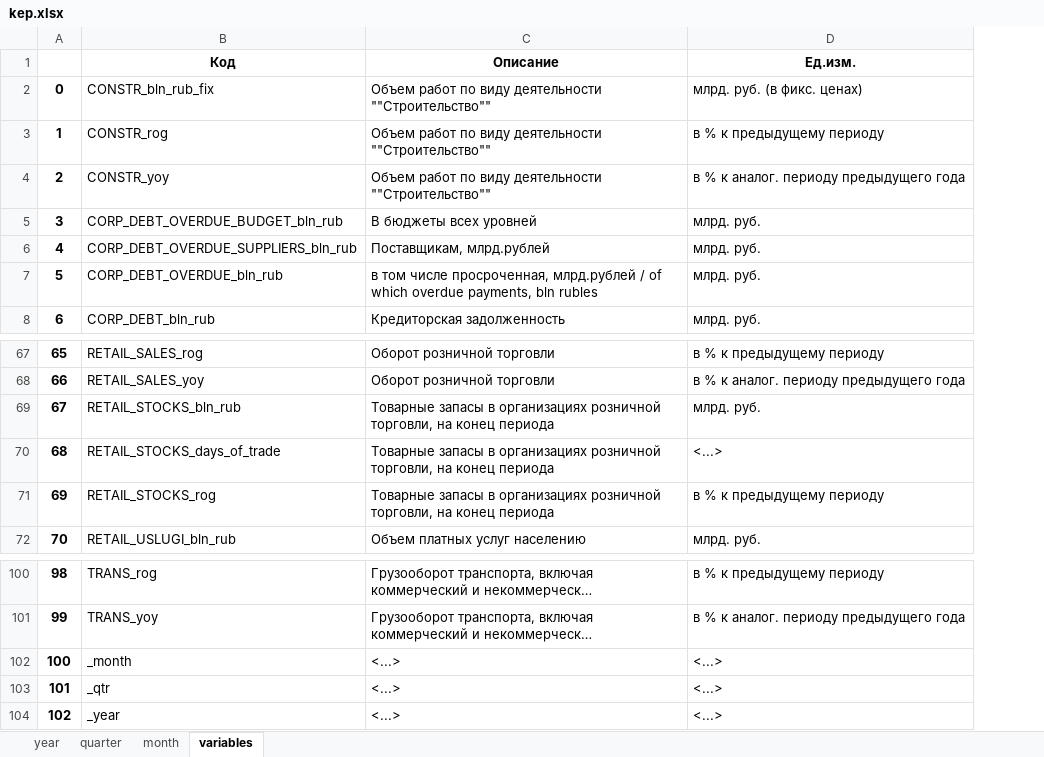
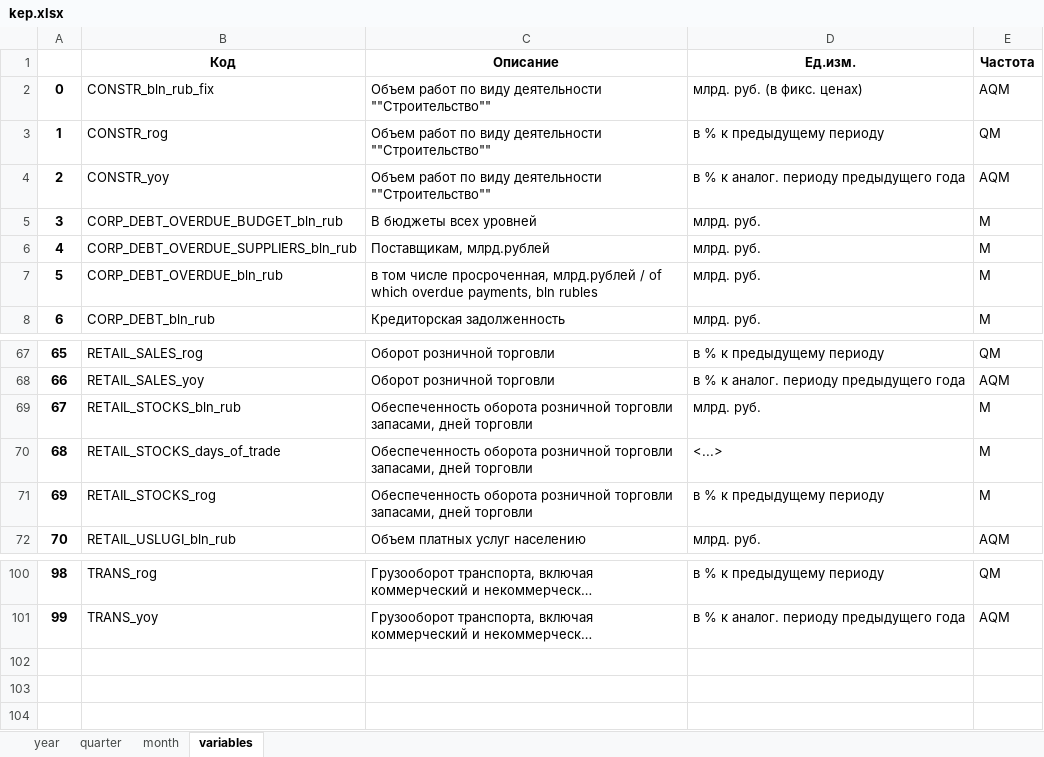
Before and after one commit to epogrebnyak/data-rosstat-kep, an Excel workbook: output/kep.xlsx, sheet variables, drawn as a sheet; only a part is shown, gaps mark what is left out; long unchanged cells end in …; values as stored, in another font and other column widths than the file's, no borders; removed rows and columns are numbered as before the commit, all else as after; the diff names each change by its address in the sheet, - before the commit and + after, or states it on an @@ line.

```diff
--- a/output/kep.xlsx (sheet variables)
+++ b/output/kep.xlsx (sheet variables)
+column E (Частота), rows 2-8: AQM | QM | AQM | M | M | M | M; rows 67-72: QM | AQM | M | M | M | AQM; rows 100-101: QM | AQM
-C69:C71 (Описание): Товарные запасы в организациях розничной торговли, на конец периода
+C69:C71 (Описание): Обеспеченность оборота розничной торговли запасами, дней торговли
-row 102: 100 | _month | <...> | <...>
-row 103: 101 | _qtr | <...> | <...>
-row 104: 102 | _year | <...> | <...>
```
Also changed, not shown: 6 other files.
